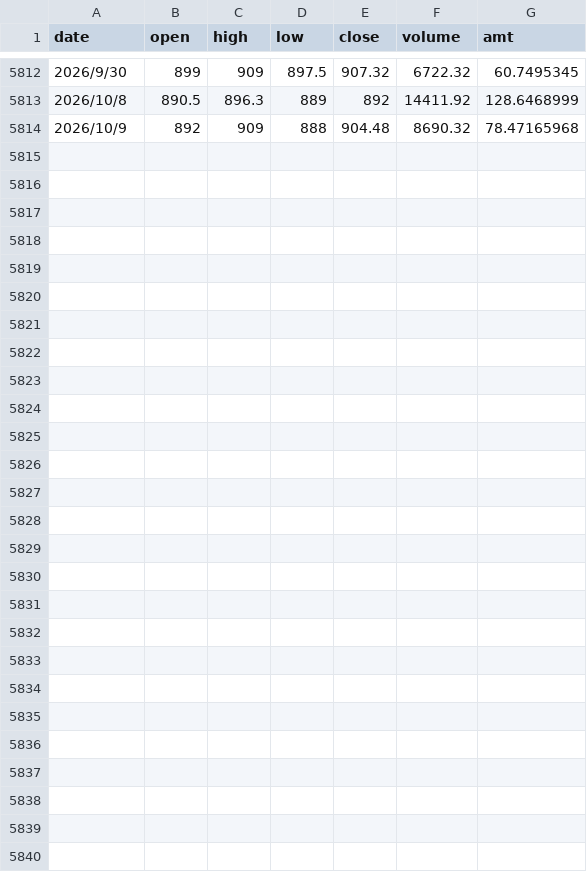
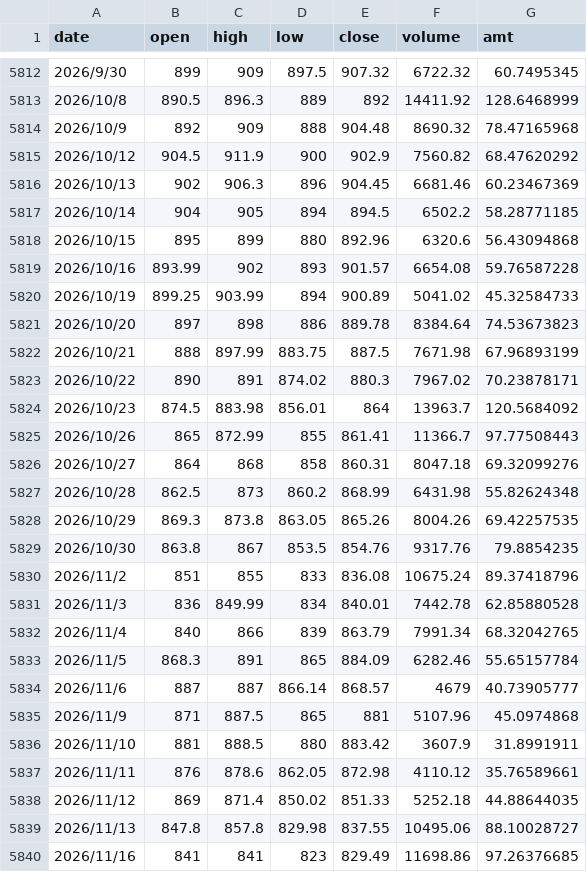
Before and after one commit to DominicHong/holmfolio, a CSV file: data/AU9999_Daily.csv, drawn as a sheet; only a part is shown, gaps mark what is left out.

```diff
--- a/data/AU9999_Daily.csv
+++ b/data/AU9999_Daily.csv
@@ -5814 +5814,27 @@
 2026/10/9,892,909,888,904.48,8690.32,78.47165968
+2026/10/12,904.5,911.9,900,902.9,7560.82,68.47620292
+2026/10/13,902,906.3,896,904.45,6681.46,60.23467369
+2026/10/14,904,905,894,894.5,6502.2,58.28771185
+2026/10/15,895,899,880,892.96,6320.6,56.43094868
+2026/10/16,893.99,902,893,901.57,6654.08,59.76587228
+2026/10/19,899.25,903.99,894,900.89,5041.02,45.32584733
+2026/10/20,897,898,886,889.78,8384.64,74.53673823
+2026/10/21,888,897.99,883.75,887.5,7671.98,67.96893199
+2026/10/22,890,891,874.02,880.3,7967.02,70.23878171
+2026/10/23,874.5,883.98,856.01,864,13963.7,120.5684092
+2026/10/26,865,872.99,855,861.41,11366.7,97.77508443
+2026/10/27,864,868,858,860.31,8047.18,69.32099276
+2026/10/28,862.5,873,860.2,868.99,6431.98,55.82624348
+2026/10/29,869.3,873.8,863.05,865.26,8004.26,69.42257535
+2026/10/30,863.8,867,853.5,854.76,9317.76,79.8854235
+2026/11/2,851,855,833,836.08,10675.24,89.37418796
+2026/11/3,836,849.99,834,840.01,7442.78,62.85880528
+2026/11/4,840,866,839,863.79,7991.34,68.32042765
+2026/11/5,868.3,891,865,884.09,6282.46,55.65157784
+2026/11/6,887,887,866.14,868.57,4679,40.73905777
+2026/11/9,871,887.5,865,881,5107.96,45.0974868
+2026/11/10,881,888.5,880,883.42,3607.9,31.8991911
+2026/11/11,876,878.6,862.05,872.98,4110.12,35.76589661
+2026/11/12,869,871.4,850.02,851.33,5252.18,44.88644035
+2026/11/13,847.8,857.8,829.98,837.55,10495.06,88.10028727
+2026/11/16,841,841,823,829.49,11698.86,97.26376685
```
Also changed, not shown: data/518880.SH.csv, 1 other file.
